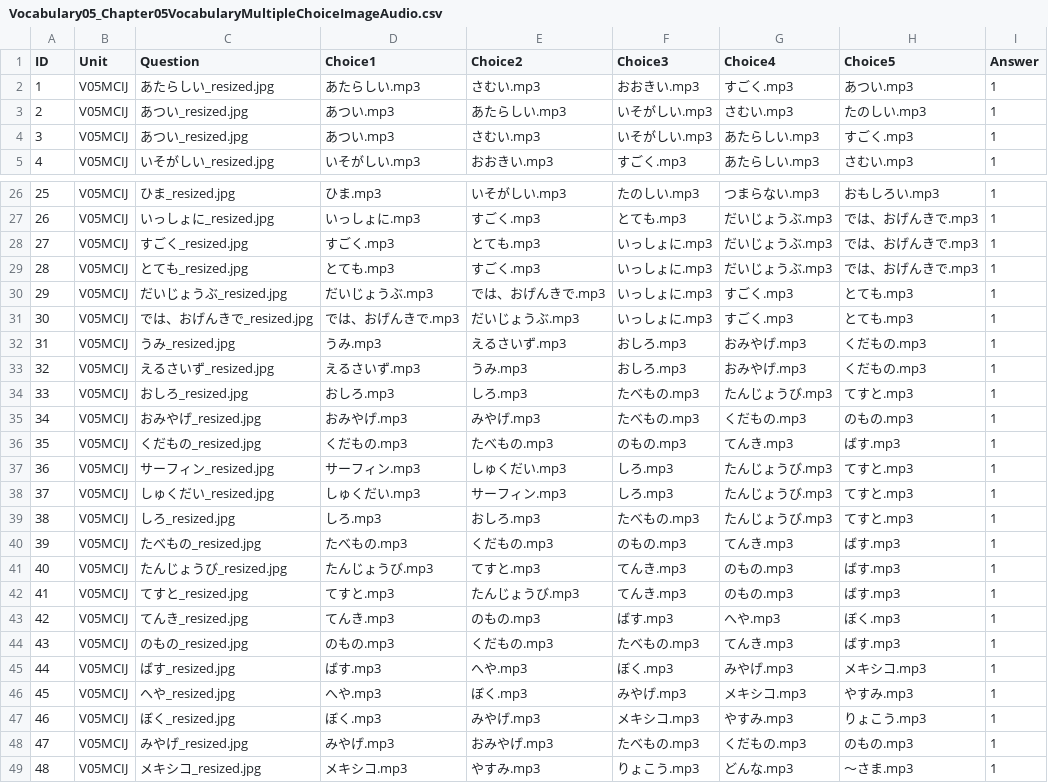
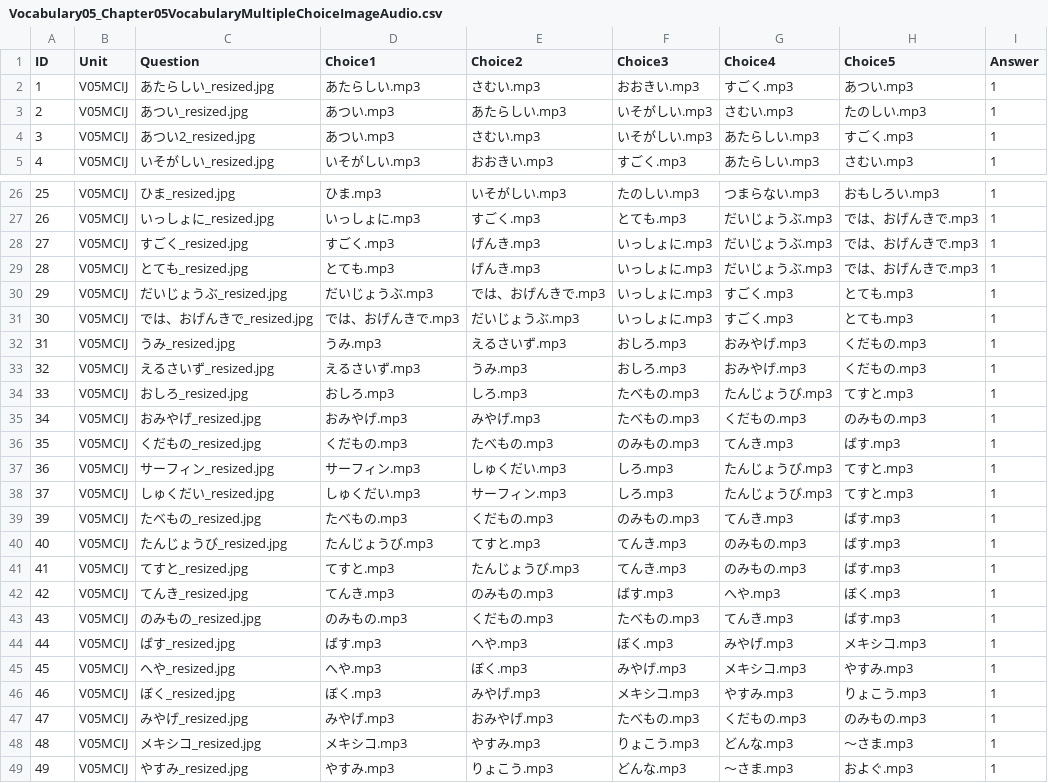
Before and after one commit to tnagano22/LaGuardiaELJ101Asynch, a CSV file: Practice/Vocabulary05/Vocabulary05_Chapter05VocabularyMultipleChoiceImageAudio.csv, drawn as a sheet; only a part is shown, gaps mark what is left out; the shorter side is filled out with more unchanged rows.

```diff
--- a/Practice/Vocabulary05/Vocabulary05_Chapter05VocabularyMultipleChoiceImageAudio.csv
+++ b/Practice/Vocabulary05/Vocabulary05_Chapter05VocabularyMultipleChoiceImageAudio.csv
@@ -3,3 +3,3 @@ ID,Unit,Question,Choice1,Choice2,Choice3,Choice4,Choice5,Answer
 2,V05MCIJ,あつい_resized.jpg,あつい.mp3,あたらしい.mp3,いそがしい.mp3,さむい.mp3,たのしい.mp3,1
-3,V05MCIJ,あつい_resized.jpg,あつい.mp3,さむい.mp3,いそがしい.mp3,あたらしい.mp3,すごく.mp3,1
+3,V05MCIJ,あつい2_resized.jpg,あつい.mp3,さむい.mp3,いそがしい.mp3,あたらしい.mp3,すごく.mp3,1
 4,V05MCIJ,いそがしい_resized.jpg,いそがしい.mp3,おおきい.mp3,すごく.mp3,あたらしい.mp3,さむい.mp3,1
@@ -27,4 +27,4 @@ ID,Unit,Question,Choice1,Choice2,Choice3,Choice4,Choice5,Answer
 26,V05MCIJ,いっしょに_resized.jpg,いっしょに.mp3,すごく.mp3,とても.mp3,だいじょうぶ.mp3,では、おげんきで.mp3,1
-27,V05MCIJ,すごく_resized.jpg,すごく.mp3,とても.mp3,いっしょに.mp3,だいじょうぶ.mp3,では、おげんきで.mp3,1
-28,V05MCIJ,とても_resized.jpg,とても.mp3,すごく.mp3,いっしょに.mp3,だいじょうぶ.mp3,では、おげんきで.mp3,1
+27,V05MCIJ,すごく_resized.jpg,すごく.mp3,げんき.mp3,いっしょに.mp3,だいじょうぶ.mp3,では、おげんきで.mp3,1
+28,V05MCIJ,とても_resized.jpg,とても.mp3,げんき.mp3,いっしょに.mp3,だいじょうぶ.mp3,では、おげんきで.mp3,1
 29,V05MCIJ,だいじょうぶ_resized.jpg,だいじょうぶ.mp3,では、おげんきで.mp3,いっしょに.mp3,すごく.mp3,とても.mp3,1
@@ -34,12 +34,11 @@ ID,Unit,Question,Choice1,Choice2,Choice3,Choice4,Choice5,Answer
 33,V05MCIJ,おしろ_resized.jpg,おしろ.mp3,しろ.mp3,たべもの.mp3,たんじょうび.mp3,てすと.mp3,1
-34,V05MCIJ,おみやげ_resized.jpg,おみやげ.mp3,みやげ.mp3,たべもの.mp3,くだもの.mp3,のもの.mp3,1
-35,V05MCIJ,くだもの_resized.jpg,くだもの.mp3,たべもの.mp3,のもの.mp3,てんき.mp3,ばす.mp3,1
+34,V05MCIJ,おみやげ_resized.jpg,おみやげ.mp3,みやげ.mp3,たべもの.mp3,くだもの.mp3,のみもの.mp3,1
+35,V05MCIJ,くだもの_resized.jpg,くだもの.mp3,たべもの.mp3,のみもの.mp3,てんき.mp3,ばす.mp3,1
 36,V05MCIJ,サーフィン_resized.jpg,サーフィン.mp3,しゅくだい.mp3,しろ.mp3,たんじょうび.mp3,てすと.mp3,1
 37,V05MCIJ,しゅくだい_resized.jpg,しゅくだい.mp3,サーフィン.mp3,しろ.mp3,たんじょうび.mp3,てすと.mp3,1
-38,V05MCIJ,しろ_resized.jpg,しろ.mp3,おしろ.mp3,たべもの.mp3,たんじょうび.mp3,てすと.mp3,1
-39,V05MCIJ,たべもの_resized.jpg,たべもの.mp3,くだもの.mp3,のもの.mp3,てんき.mp3,ばす.mp3,1
-40,V05MCIJ,たんじょうび_resized.jpg,たんじょうび.mp3,てすと.mp3,てんき.mp3,のもの.mp3,ばす.mp3,1
-41,V05MCIJ,てすと_resized.jpg,てすと.mp3,たんじょうび.mp3,てんき.mp3,のもの.mp3,ばす.mp3,1
-42,V05MCIJ,てんき_resized.jpg,てんき.mp3,のもの.mp3,ばす.mp3,へや.mp3,ぼく.mp3,1
-43,V05MCIJ,のもの_resized.jpg,のもの.mp3,くだもの.mp3,たべもの.mp3,てんき.mp3,ばす.mp3,1
+39,V05MCIJ,たべもの_resized.jpg,たべもの.mp3,くだもの.mp3,のみもの.mp3,てんき.mp3,ばす.mp3,1
+40,V05MCIJ,たんじょうび_resized.jpg,たんじょうび.mp3,てすと.mp3,てんき.mp3,のみもの.mp3,ばす.mp3,1
+41,V05MCIJ,てすと_resized.jpg,てすと.mp3,たんじょうび.mp3,てんき.mp3,のみもの.mp3,ばす.mp3,1
+42,V05MCIJ,てんき_resized.jpg,てんき.mp3,のみもの.mp3,ばす.mp3,へや.mp3,ぼく.mp3,1
+43,V05MCIJ,のみもの_resized.jpg,のみもの.mp3,くだもの.mp3,たべもの.mp3,てんき.mp3,ばす.mp3,1
 44,V05MCIJ,ばす_resized.jpg,ばす.mp3,へや.mp3,ぼく.mp3,みやげ.mp3,メキシコ.mp3,1
@@ -47,3 +46,3 @@ ID,Unit,Question,Choice1,Choice2,Choice3,Choice4,Choice5,Answer
 46,V05MCIJ,ぼく_resized.jpg,ぼく.mp3,みやげ.mp3,メキシコ.mp3,やすみ.mp3,りょこう.mp3,1
-47,V05MCIJ,みやげ_resized.jpg,みやげ.mp3,おみやげ.mp3,たべもの.mp3,くだもの.mp3,のもの.mp3,1
+47,V05MCIJ,みやげ_resized.jpg,みやげ.mp3,おみやげ.mp3,たべもの.mp3,くだもの.mp3,のみもの.mp3,1
 48,V05MCIJ,メキシコ_resized.jpg,メキシコ.mp3,やすみ.mp3,りょこう.mp3,どんな.mp3,～さま.mp3,1
```
Also changed, not shown: Practice/Vocabulary01/Vocabulary01_Chapter01VocabularyMultipleChoiceImageAudio.csv, Practice/Vocabulary02/Vocabulary02_Chapter02VocabularyMultipleChoiceImageAudio.csv, 2 other files.
